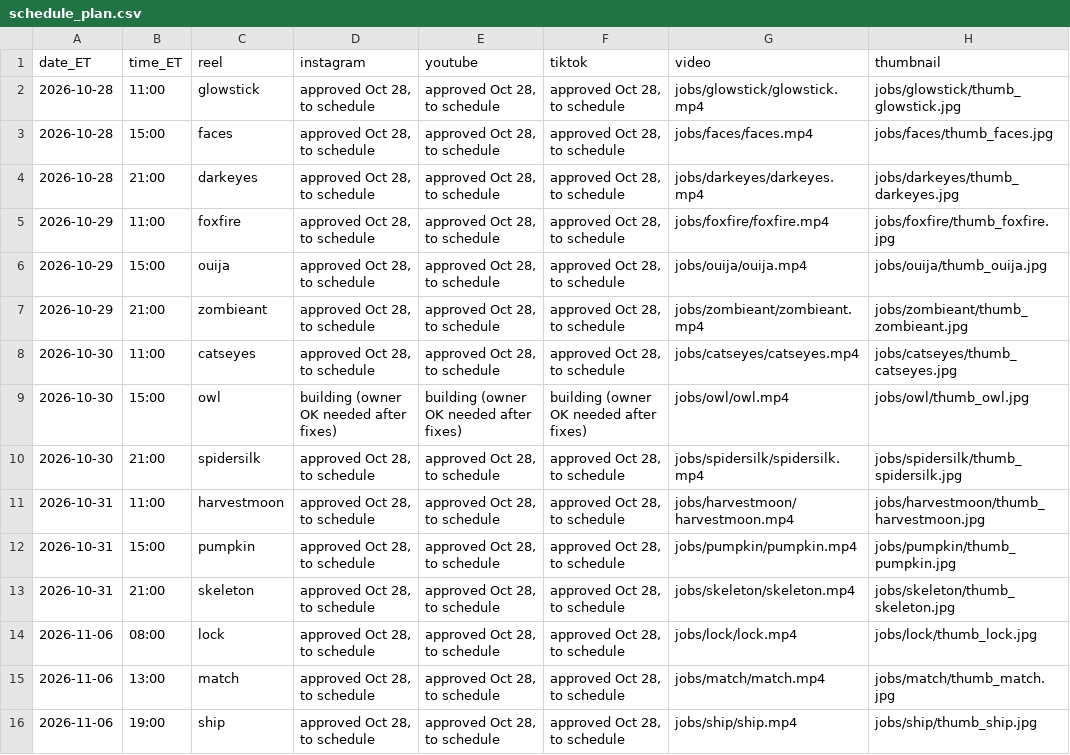
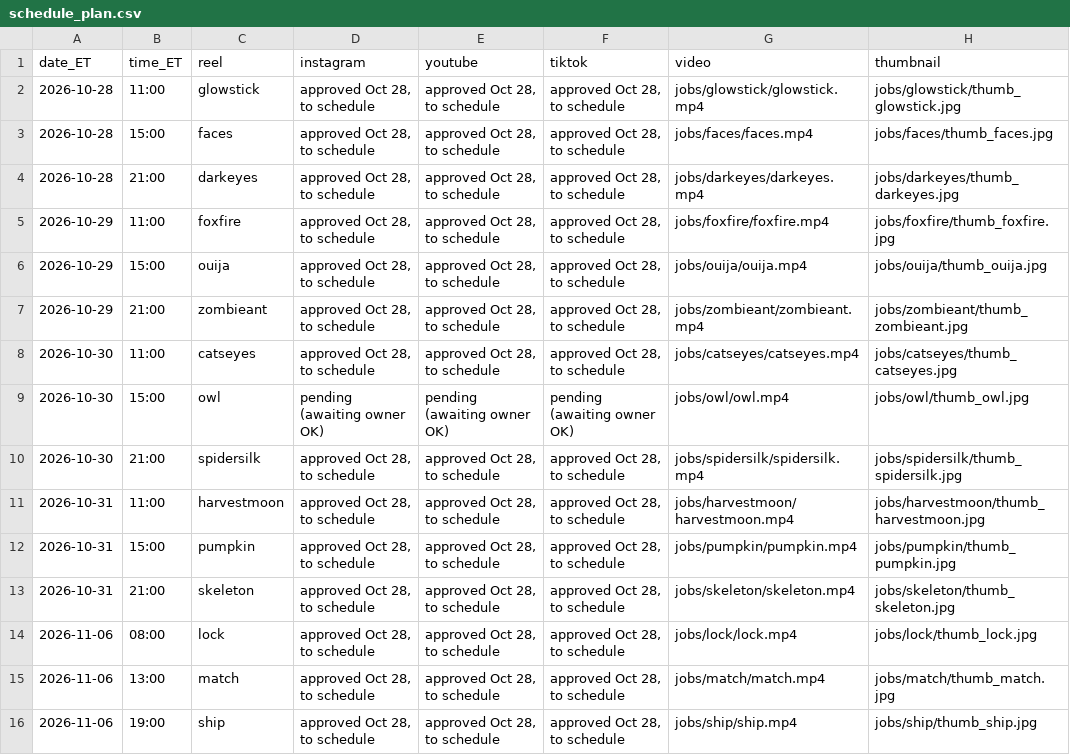
Before and after one commit to jiewei190-arch/reel-render, a CSV file: handoff/schedule_plan.csv, drawn as a sheet; only a part is shown; the diff names each change by its address in the sheet, - before the commit and + after, or states it on an @@ line.

```diff
--- a/handoff/schedule_plan.csv
+++ b/handoff/schedule_plan.csv
-D9 (instagram): building (owner OK needed after fixes)
+D9 (instagram): pending (awaiting owner OK)
-E9 (youtube): building (owner OK needed after fixes)
+E9 (youtube): pending (awaiting owner OK)
-F9 (tiktok): building (owner OK needed after fixes)
+F9 (tiktok): pending (awaiting owner OK)
```
Also changed, not shown: handoff/tracking.csv, 11 other files.
